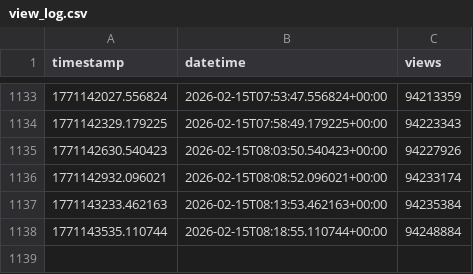
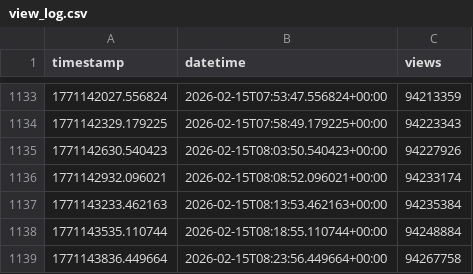
Before and after one commit to JonScotus/youtube-tracker, a CSV file: view_log.csv, drawn as a sheet; only a part is shown, gaps mark what is left out; the diff names each change by its address in the sheet, - before the commit and + after, or states it on an @@ line.

```diff
--- a/view_log.csv
+++ b/view_log.csv
+row 1139: 1771143836.449664 | 2026-02-15T08:23:56.449664+00:00 | 94267758
```
Also changed, not shown: needed_vpd_log.csv, 1 other file.
